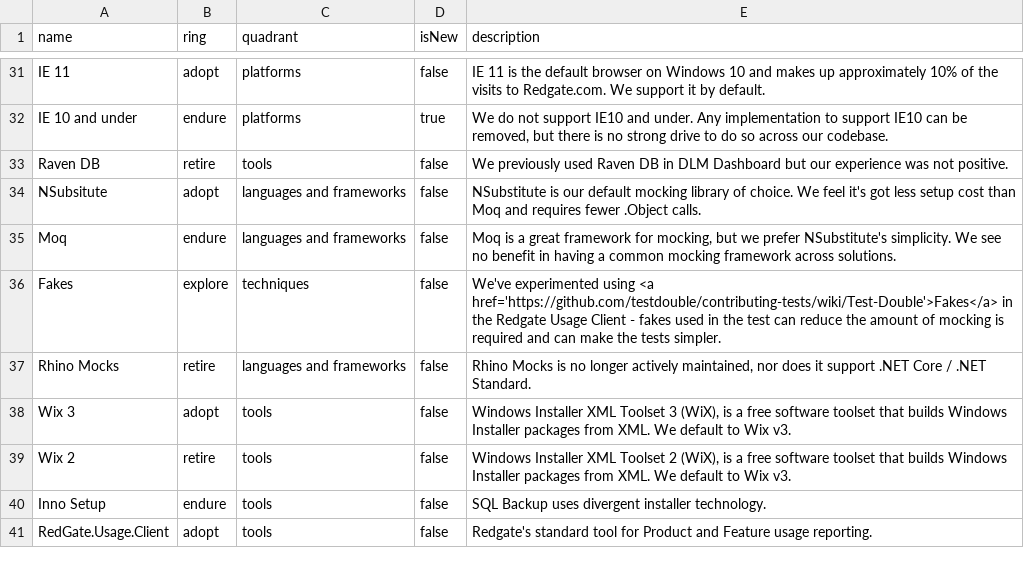
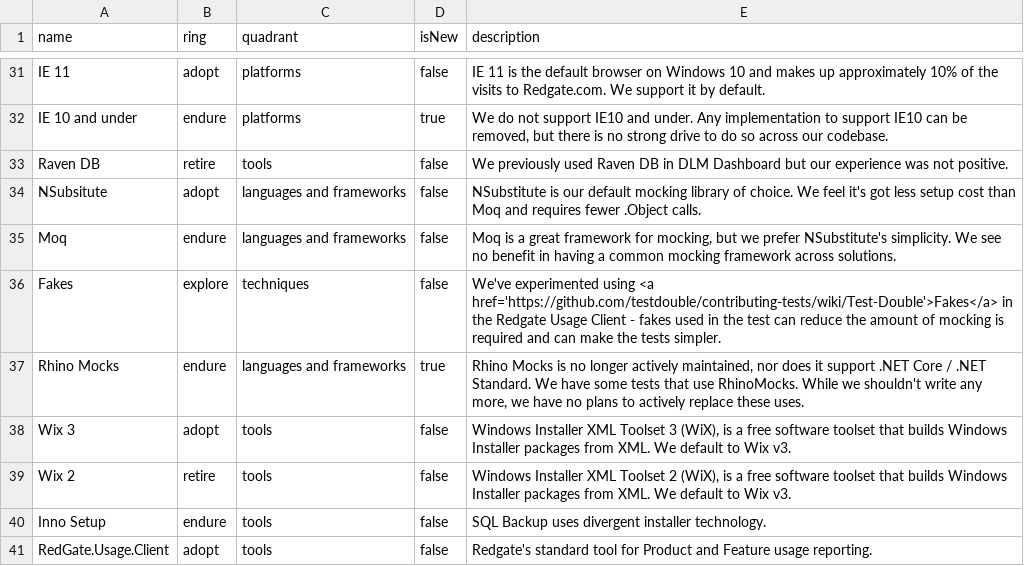
Before and after one commit to red-gate/Tech-Radar, a CSV file: radar.csv, drawn as a sheet; only a part is shown, gaps mark what is left out.

Commit message:
Endure RhinoMocks

```diff
--- a/radar.csv
+++ b/radar.csv
@@ -36,3 +36,3 @@ Moq,endure,languages and frameworks,false,"Moq is a great framework for mocking,
 Fakes,explore,techniques,false,"We've experimented using <a href='https://github.com/testdouble/contributing-tests/wiki/Test-Double'>Fakes</a> in the Redgate Usage Client - fakes used in the test can reduce the amount of mocking is required and can make the tests simpler."
-Rhino Mocks,retire,languages and frameworks,false,"Rhino Mocks is no longer actively maintained, nor does it support .NET Core / .NET Standard."
+Rhino Mocks,endure,languages and frameworks,true,"Rhino Mocks is no longer actively maintained, nor does it support .NET Core / .NET Standard. We have some tests that use RhinoMocks. While we shouldn't write any more, we have no plans to actively replace these uses."
 Wix 3,adopt,tools,false,"Windows Installer XML Toolset 3 (WiX), is a free software toolset that builds Windows Installer packages from XML. We default to Wix v3."
```
